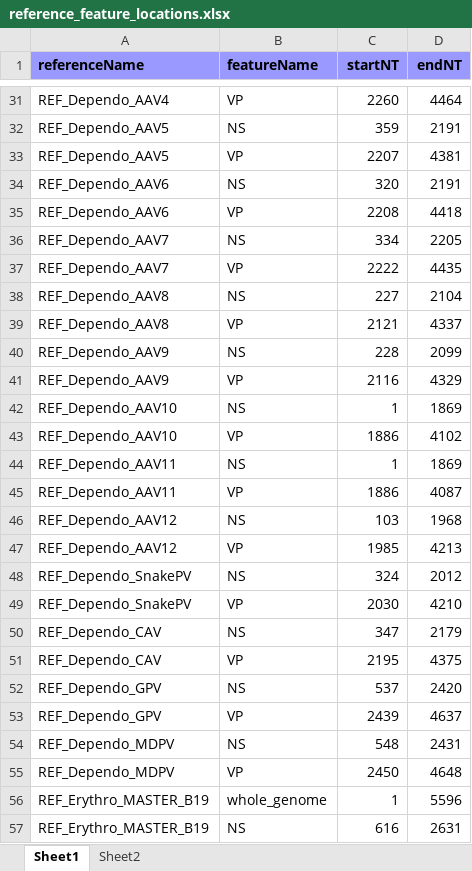
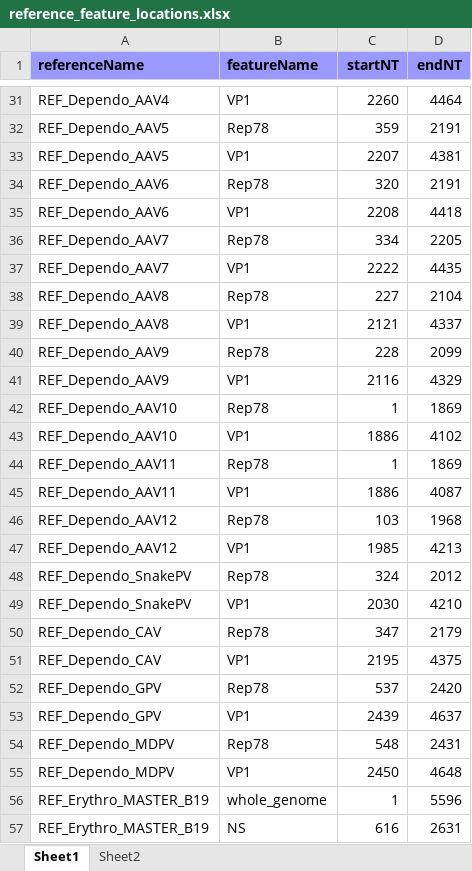
Before and after one commit to giffordlabcvr/Parvovirus-GLUE, an Excel workbook: tabular/core/reference_feature_locations.xlsx, sheet Sheet1, drawn as a sheet; only a part is shown, gaps mark what is left out; values as stored, in another font and other column widths than the file's, no borders; the diff covers the shown part only; the diff names each change by its address in the sheet, - before the commit and + after, or states it on an @@ line.

```diff
--- a/tabular/core/reference_feature_locations.xlsx (sheet Sheet1)
+++ b/tabular/core/reference_feature_locations.xlsx (sheet Sheet1)
-B31 (featureName): VP
+B31 (featureName): VP1
-B32 (featureName): NS
+B32 (featureName): Rep78
-B33 (featureName): VP
+B33 (featureName): VP1
-B34 (featureName): NS
+B34 (featureName): Rep78
-B35 (featureName): VP
+B35 (featureName): VP1
-B36 (featureName): NS
+B36 (featureName): Rep78
-B37 (featureName): VP
+B37 (featureName): VP1
-B38 (featureName): NS
+B38 (featureName): Rep78
-B39 (featureName): VP
+B39 (featureName): VP1
-B40 (featureName): NS
+B40 (featureName): Rep78
-B41 (featureName): VP
+B41 (featureName): VP1
-B42 (featureName): NS
+B42 (featureName): Rep78
-B43 (featureName): VP
+B43 (featureName): VP1
-B44 (featureName): NS
+B44 (featureName): Rep78
-B45 (featureName): VP
+B45 (featureName): VP1
-B46 (featureName): NS
+B46 (featureName): Rep78
-B47 (featureName): VP
+B47 (featureName): VP1
-B48 (featureName): NS
+B48 (featureName): Rep78
-B49 (featureName): VP
+B49 (featureName): VP1
-B50 (featureName): NS
+B50 (featureName): Rep78
-B51 (featureName): VP
+B51 (featureName): VP1
-B52 (featureName): NS
+B52 (featureName): Rep78
-B53 (featureName): VP
+B53 (featureName): VP1
-B54 (featureName): NS
+B54 (featureName): Rep78
-B55 (featureName): VP
+B55 (featureName): VP1
```
Also changed, not shown: 34 edited cells elsewhere in this sheet, 8 other files.
